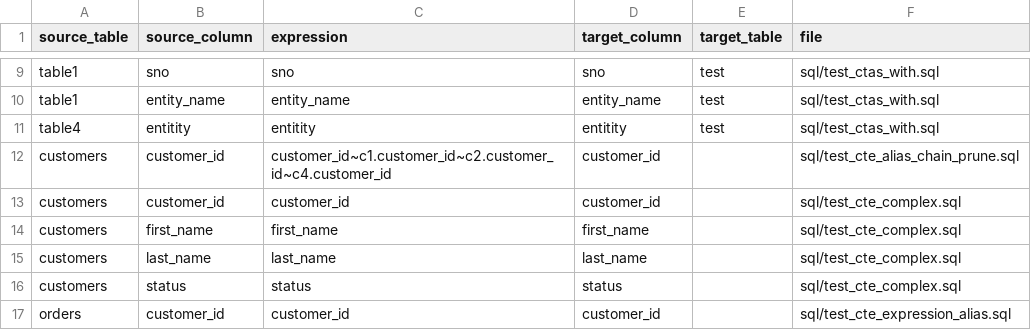
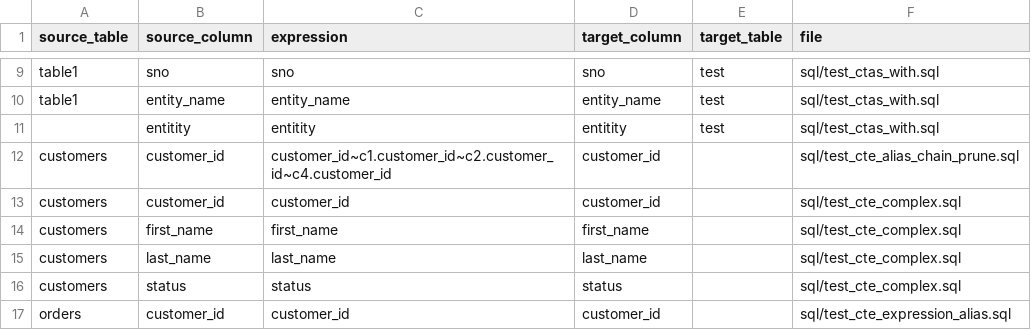
Before and after one commit to vijayshc/parsesql, a CSV file: test_output.csv, drawn as a sheet; only a part is shown, gaps mark what is left out.

```diff
--- a/test_output.csv
+++ b/test_output.csv
@@ -10,3 +10,3 @@ table1,sno,sno,sno,test,sql/test_ctas_with.sql
 table1,entity_name,entity_name,entity_name,test,sql/test_ctas_with.sql
-table4,entitity,entitity,entitity,test,sql/test_ctas_with.sql
+,entitity,entitity,entitity,test,sql/test_ctas_with.sql
 customers,customer_id,customer_id~c1.customer_id~c2.customer_id~c4.customer_id,customer_id,,sql/test_cte_alias_chain_prune.sql
```
Also changed, not shown: 18 other files.
